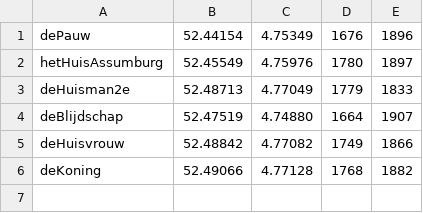
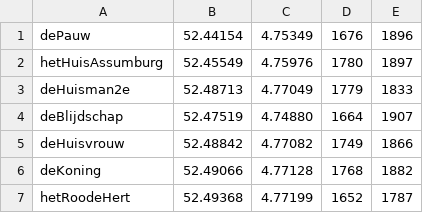
Before and after one commit to jan438/Assendelft, a CSV file: CSV/geo.csv, drawn as a sheet; the diff names each change by its address in the sheet, - before the commit and + after, or states it on an @@ line.

Commit message:
Update geo.csv

```diff
--- a/CSV/geo.csv
+++ b/CSV/geo.csv
+row 7: hetRoodeHert | 52.49368 | 4.77199 | 1652 | 1787
```
